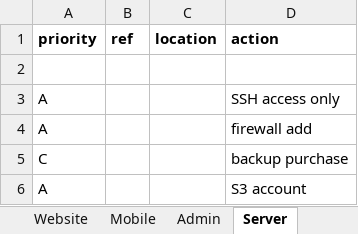
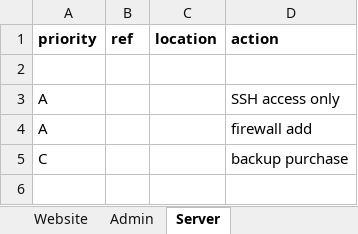
Before and after one commit to abauckland/maximus-fox, an Excel workbook: code_managment.xlsx, sheet Server, drawn as a sheet; values as stored, in another font and other column widths than the file's, no borders; the diff names each change by its address in the sheet, - before the commit and + after, or states it on an @@ line.

```diff
--- a/code_managment.xlsx (sheet Server)
+++ b/code_managment.xlsx (sheet Server)
-sheet tab: Mobile
-row 6: A |  |  | S3 account
```
Also changed, not shown: sheet Website, sheet Admin, 29 other files.
